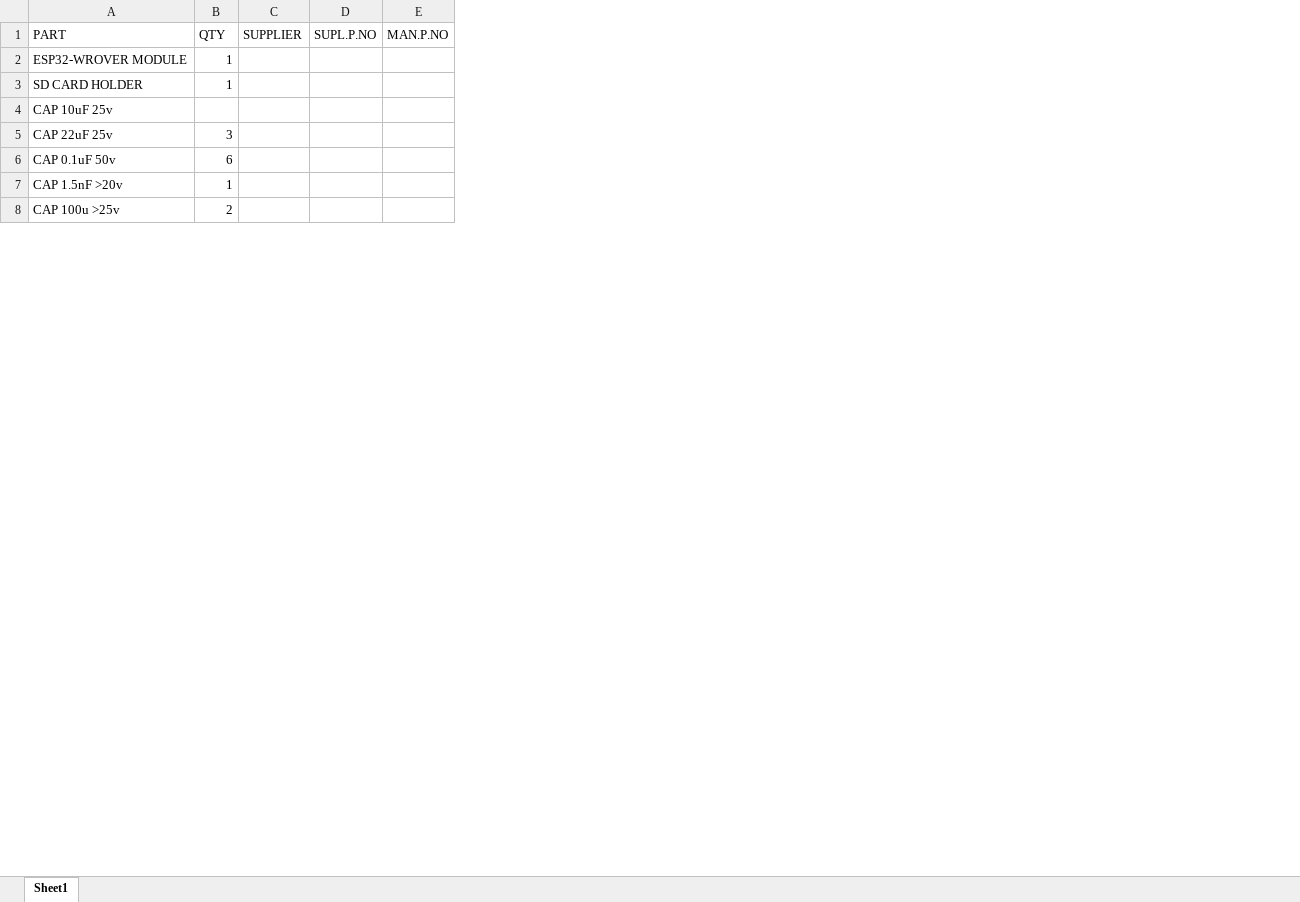
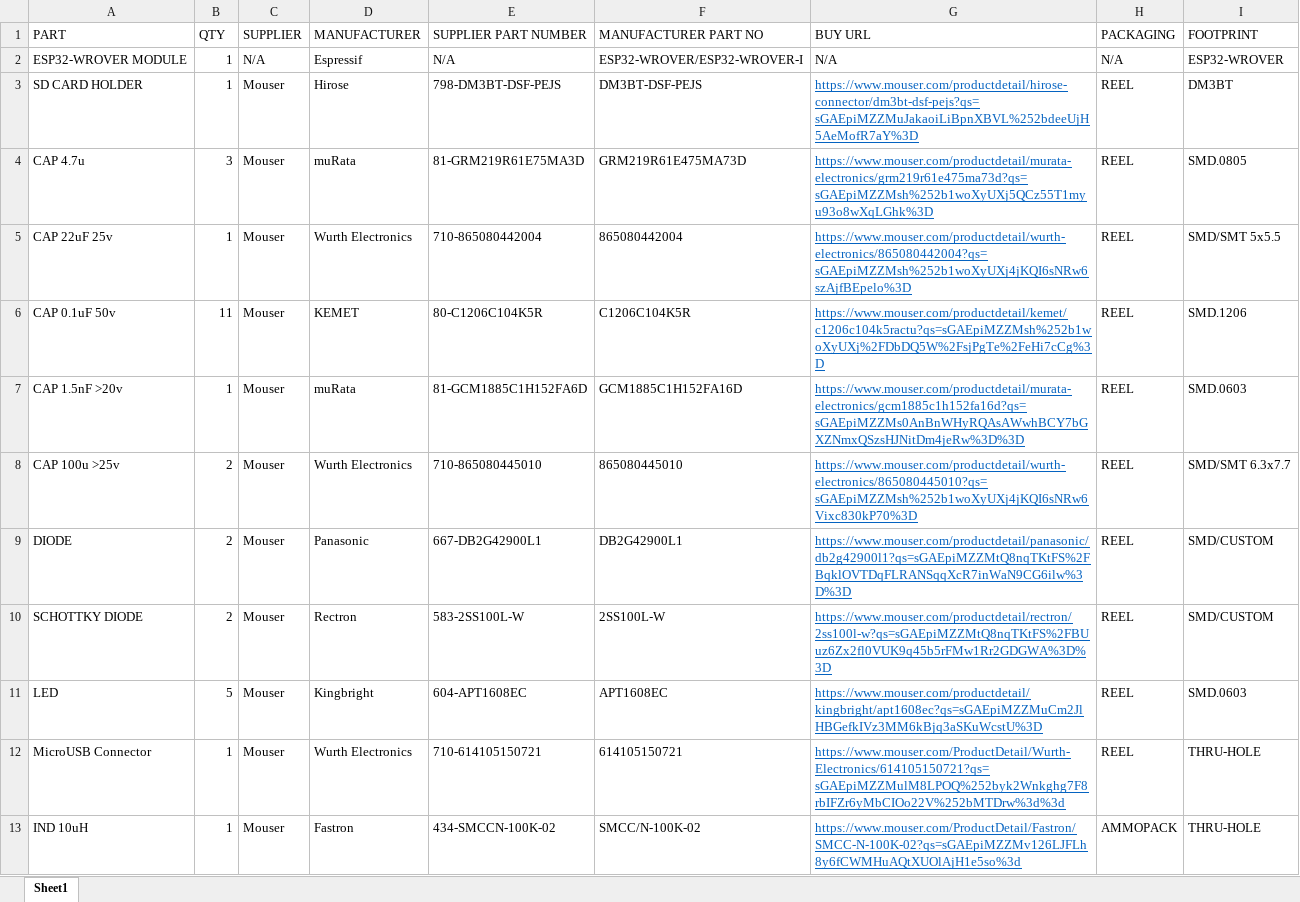
Before and after one commit to yash101/ArtificialFinger, an Excel workbook: BOM.xlsx, sheet Sheet1, drawn as a sheet; only a part is shown; values as stored, in another font and other column widths than the file's, no borders; removed rows and columns are numbered as before the commit, all else as after; the diff covers the shown part only; the diff names each change by its address in the sheet, - before the commit and + after, or states it on an @@ line.

```diff
--- a/BOM.xlsx (sheet Sheet1)
+++ b/BOM.xlsx (sheet Sheet1)
-column D (SUPL.P.NO), empty
-column E (MAN.P.NO), empty
+column D (MANUFACTURER), rows 2-3: Espressif | Hirose; rows 5-8: Wurth Electronics | KEMET | muRata | Wurth Electronics
+column E (SUPPLIER PART NUMBER), rows 2-3: N/A | 798-DM3BT-DSF-PEJS; rows 5-8: 710-865080442004 | 80-C1206C104K5R | 81-GCM1885C1H152FA6D | 710-865080445010
+column F (MANUFACTURER PART NO), rows 2-3: ESP32-WROVER/ESP32-WROVER-I | DM3BT-DSF-PEJS; rows 5-8: 865080442004 | C1206C104K5R | GCM1885C1H152FA16D | 865080445010
+column G (BUY URL), rows 2-3: N/A | https://www.mouser.com/productdetail/hirose-connector/dm3bt-dsf-pejs?qs=sGAEpiMZZMuJakaoiLiBpnXBVL%252bdeeUjH5AeMofR7aY%3D; rows 5-8: https://www.mouser.com/productdetail/wurth-electronics/865080442004?qs=sGAEpiMZZMsh%252b1woXyUXj4jKQI6sNRw6szAjfBEpelo%3D | https://www.mouser.com/productdetail/kemet/c1206c104k5ractu?qs=sGAEpiMZZMsh%252b1woXyUXj%2FDbDQ5W%2FsjPgTe%2FeHi7cCg%3D | https://www.mouser.com/productdetail/murata-electronics/gcm1885c1h152fa16d?qs=sGAEpiMZZMs0AnBnWHyRQAsAWwhBCY7bGXZNmxQSzsHJNitDm4jeRw%3D%3D | https://www.mouser.com/productdetail/wurth-electronics/865080445010?qs=sGAEpiMZZMsh%252b1woXyUXj4jKQI6sNRw6Vixc830kP70%3D
+column H (PACKAGING), rows 2-3: N/A | REEL; rows 5-8: all REEL
+column I (FOOTPRINT), rows 2-3: ESP32-WROVER | DM3BT; rows 5-8: SMD/SMT 5x5.5 | SMD.1206 | SMD.0603 | SMD/SMT 6.3x7.7
-C2 (SUPPLIER): (empty)
+C2 (SUPPLIER): N/A
-C3 (SUPPLIER): (empty)
+C3 (SUPPLIER): Mouser
-row 4: CAP 10uF 25v
+row 4: CAP 4.7u | 3 | Mouser | muRata | 81-GRM219R61E75MA3D | GRM219R61E475MA73D | https://www.mouser.com/productdetail/murata-electronics/grm219r61e475ma73d?qs=sGAEpiMZZMsh%252b1woXyUXj5QCz55T1myu93o8wXqLGhk%3D | REEL | SMD.0805
-B5 (QTY): 3
+B5 (QTY): 1
-C5:C8 (SUPPLIER): (empty)
+C5:C8 (SUPPLIER): Mouser
-B6 (QTY): 6
+B6 (QTY): 11
+row 9: DIODE | 2 | Mouser | Panasonic | 667-DB2G42900L1 | DB2G42900L1 | https://www.mouser.com/productdetail/panasonic/db2g42900l1?qs=sGAEpiMZZMtQ8nqTKtFS%2FBqklOVTDqFLRANSqqXcR7inWaN9CG6ilw%3D%3D | REEL | SMD/CUSTOM
+row 10: SCHOTTKY DIODE | 2 | Mouser | Rectron | 583-2SS100L-W | 2SS100L-W | https://www.mouser.com/productdetail/rectron/2ss100l-w?qs=sGAEpiMZZMtQ8nqTKtFS%2FBUuz6Zx2fl0VUK9q45b5rFMw1Rr2GDGWA%3D%3D | REEL | SMD/CUSTOM
+row 11: LED | 5 | Mouser | Kingbright | 604-APT1608EC | APT1608EC | https://www.mouser.com/productdetail/kingbright/apt1608ec?qs=sGAEpiMZZMuCm2JlHBGefkIVz3MM6kBjq3aSKuWcstU%3D | REEL | SMD.0603
+row 12: MicroUSB Connector | 1 | Mouser | Wurth Electronics | 710-614105150721 | 614105150721 | https://www.mouser.com/ProductDetail/Wurth-Electronics/614105150721?qs=sGAEpiMZZMulM8LPOQ%252byk2Wnkghg7F8rbIFZr6yMbCIOo22V%252bMTDrw%3d%3d | REEL | THRU-HOLE
+row 13: IND 10uH | 1 | Mouser | Fastron | 434-SMCCN-100K-02 | SMCC/N-100K-02 | https://www.mouser.com/ProductDetail/Fastron/SMCC-N-100K-02?qs=sGAEpiMZZMv126LJFLh8y6fCWMHuAQtXUOlAjH1e5so%3d | AMMOPACK | THRU-HOLE
```
Also changed, not shown: 10 added rows, 2 removed rows and 13 edited cells elsewhere in this sheet, 11 other files.
